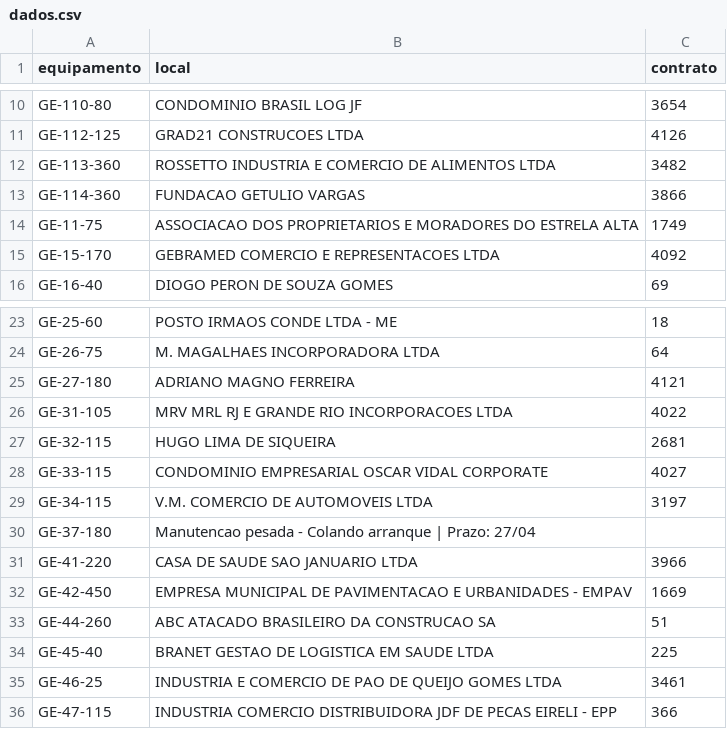
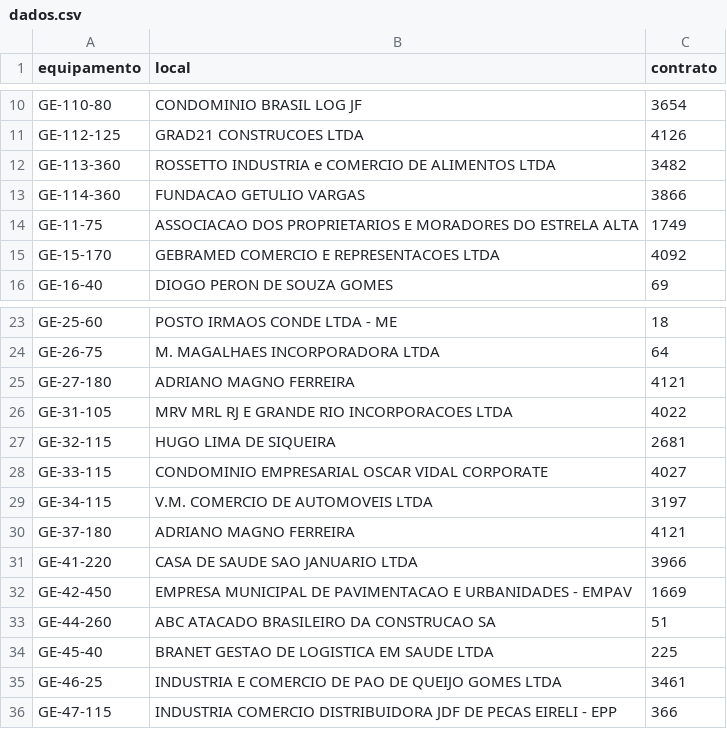
Before and after one commit to milwardarthur-prog/Controle-manuten-o, a CSV file: dados.csv, drawn as a sheet; only a part is shown, gaps mark what is left out.

Commit message:
Add files via upload

```diff
--- a/dados.csv
+++ b/dados.csv
@@ -11,3 +11,3 @@ GE-110-80,CONDOMINIO BRASIL LOG JF,3654
 GE-112-125,GRAD21 CONSTRUCOES LTDA,4126
-GE-113-360,ROSSETTO INDUSTRIA E COMERCIO DE ALIMENTOS LTDA,3482
+GE-113-360,ROSSETTO INDUSTRIA e COMERCIO DE ALIMENTOS LTDA,3482
 GE-114-360,FUNDACAO GETULIO VARGAS,3866
@@ -29,3 +29,3 @@ GE-33-115,CONDOMINIO EMPRESARIAL OSCAR VIDAL CORPORATE,4027
 GE-34-115,V.M. COMERCIO DE AUTOMOVEIS LTDA,3197
-GE-37-180,Manutencao pesada - Colando arranque | Prazo: 27/04,
+GE-37-180,ADRIANO MAGNO FERREIRA,4121
 GE-41-220,CASA DE SAUDE SAO JANUARIO LTDA,3966
```
